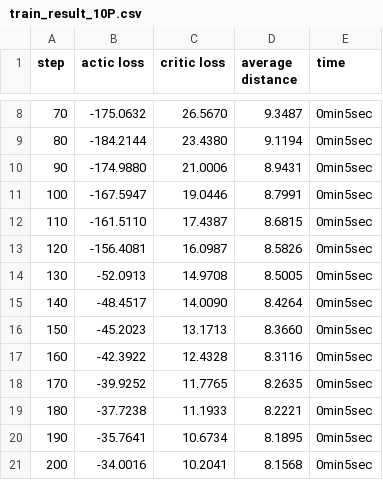
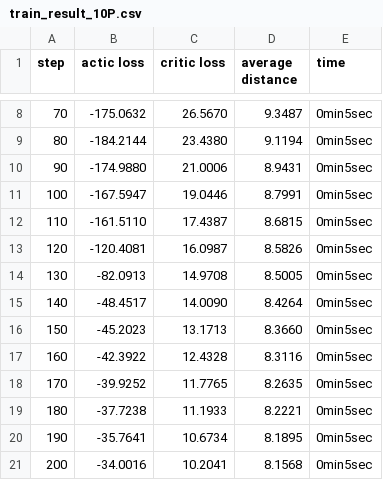
Before and after one commit to VictoryHero/DrawIO, a CSV file: graduate/trainModel/train_result_10P.csv, drawn as a sheet; only a part is shown, gaps mark what is left out.

Commit message:
add trainModel

```diff
--- a/graduate/trainModel/train_result_10P.csv
+++ b/graduate/trainModel/train_result_10P.csv
@@ -12,4 +12,4 @@ step,actic loss,critic loss,average distance,time
 110,-161.5110,17.4387,8.6815,0min5sec
-120,-156.4081,16.0987,8.5826,0min5sec
-130,-52.0913,14.9708,8.5005,0min5sec
+120,-120.4081,16.0987,8.5826,0min5sec
+130,-82.0913,14.9708,8.5005,0min5sec
 140,-48.4517,14.0090,8.4264,0min5sec
```
Also changed, not shown: 2 other files.
